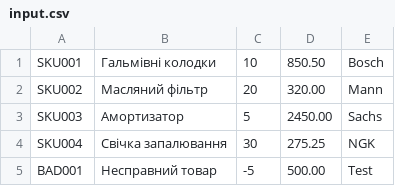
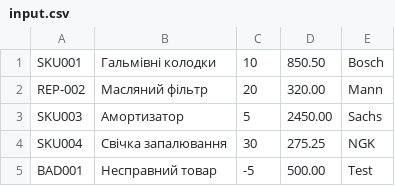
Before and after one commit to DenysHev/DenysHev-CPPT_Hev_DT_KI-303_1, a CSV file: data/input.csv, drawn as a sheet.

```diff
--- a/data/input.csv
+++ b/data/input.csv
@@ -1,3 +1,3 @@
 SKU001;Гальмівні колодки;10;850.50;Bosch
-SKU002;Масляний фільтр;20;320.00;Mann
+REP-002;Масляний фільтр;20;320.00;Mann
 SKU003;Амортизатор;5;2450.00;Sachs
```
Also changed, not shown: 15 other files.
